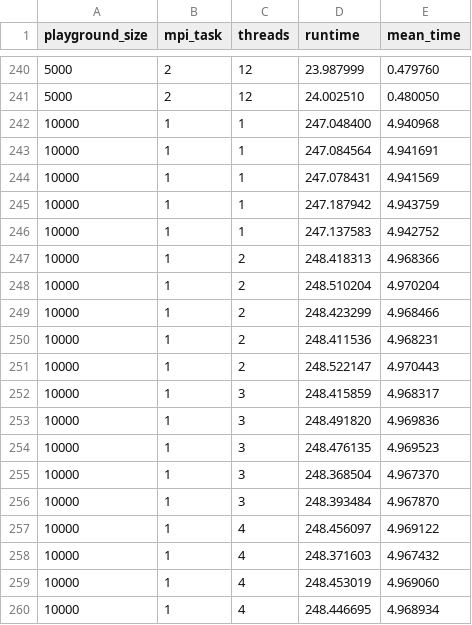
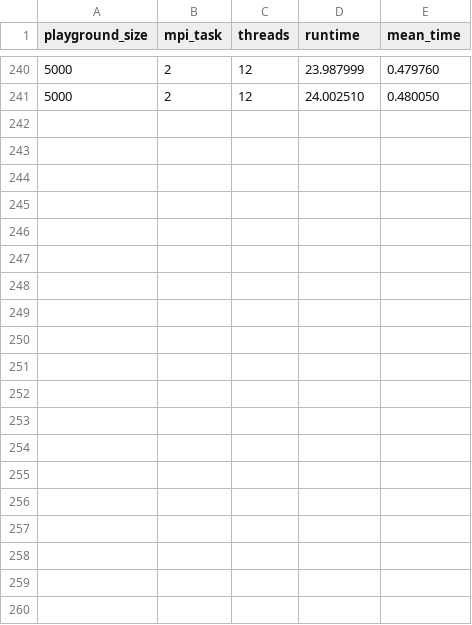
Before and after one commit to leonardomusini/FHPC, a CSV file: exercise_1/data/ordered/ordered_omp_results.csv, drawn as a sheet; only a part is shown, gaps mark what is left out; the diff covers the shown part only.

```diff
--- a/exercise_1/data/ordered/ordered_omp_results.csv
+++ b/exercise_1/data/ordered/ordered_omp_results.csv
@@ -241,20 +241 @@ playground_size,mpi_task,threads,runtime,mean_time
 5000,2,12,24.002510,0.480050
-10000,1,1,247.048400,4.940968
-10000,1,1,247.084564,4.941691
-10000,1,1,247.078431,4.941569
-10000,1,1,247.187942,4.943759
-10000,1,1,247.137583,4.942752
-10000,1,2,248.418313,4.968366
-10000,1,2,248.510204,4.970204
-10000,1,2,248.423299,4.968466
-10000,1,2,248.411536,4.968231
-10000,1,2,248.522147,4.970443
-10000,1,3,248.415859,4.968317
-10000,1,3,248.491820,4.969836
-10000,1,3,248.476135,4.969523
-10000,1,3,248.368504,4.967370
-10000,1,3,248.393484,4.967870
-10000,1,4,248.456097,4.969122
-10000,1,4,248.371603,4.967432
-10000,1,4,248.453019,4.969060
-10000,1,4,248.446695,4.968934
```
Also changed, not shown: 10 removed rows elsewhere in this file, 1 other file.
